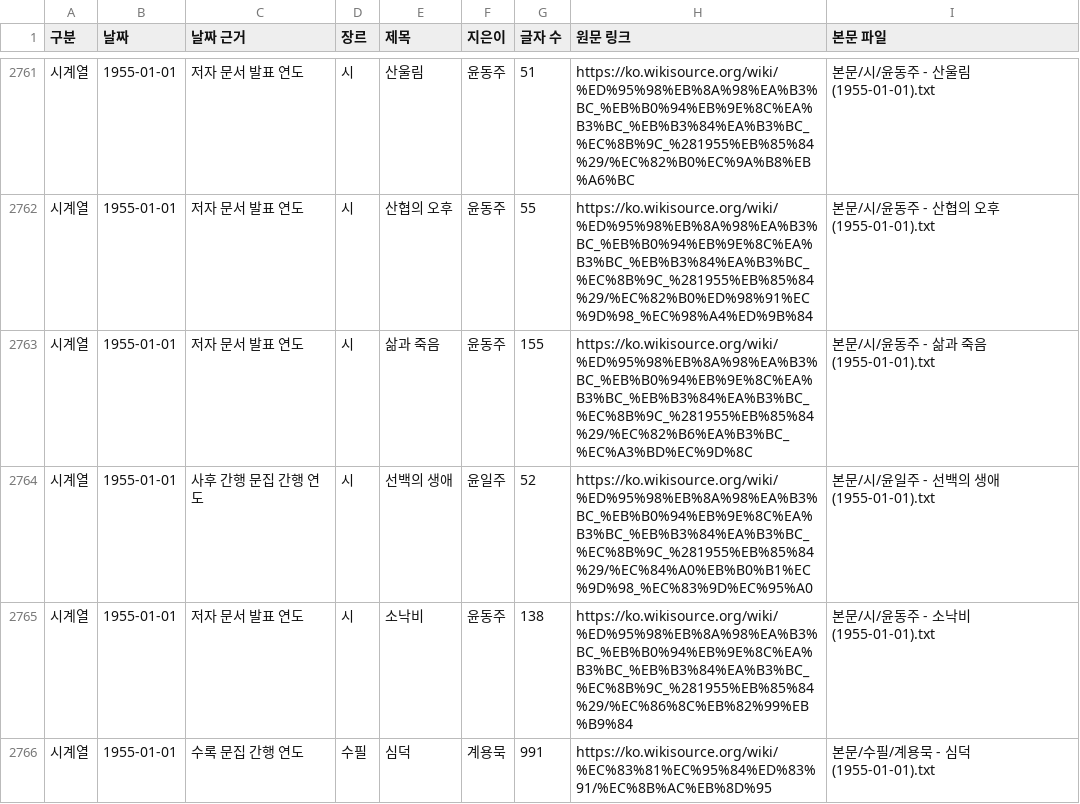
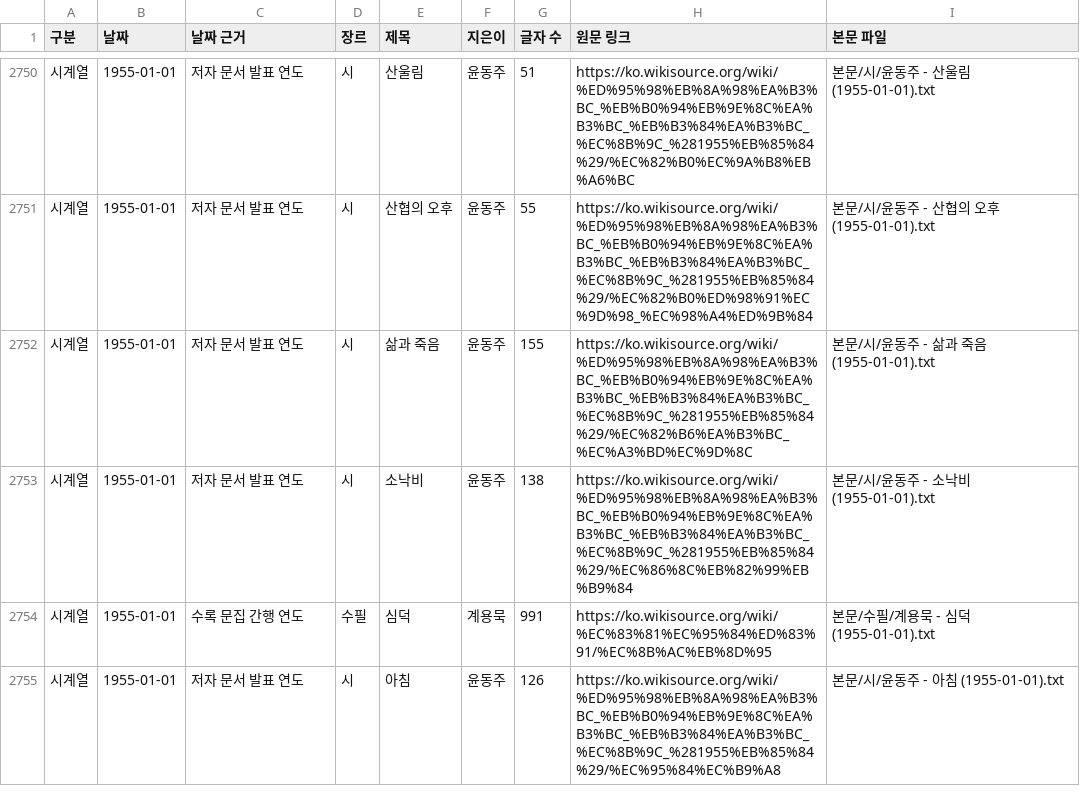
Before and after one commit to PSHUN03/Codyssey-M1-2, a CSV file: sources/01_위키문헌/목록.csv, drawn as a sheet; only a part is shown, gaps mark what is left out; the shorter side is filled out with more unchanged rows; the diff covers the shown part only; the diff names each change by its address in the sheet, - before the commit and + after, or states it on an @@ line.

```diff
--- a/sources/01_위키문헌/목록.csv
+++ b/sources/01_위키문헌/목록.csv
-row 2764: 시계열 | 1955-01-01 | 사후 간행 문집 간행 연도 | 시 | 선백의 생애 | 윤일주 | 52 | https://ko.wikisource.org/wiki/%ED%95%98%EB%8A%98%EA%B3%BC_%EB%B0%94%EB%9E%8C%EA%B3%BC_%EB%B3%84%EA%B3%BC_%EC%8B%9C_%281955%EB%85%84%29/%EC%84%A0%EB%B0%B1%EC%9D%98_%EC%83%9D%EC%95%A0 | 본문/시/윤일주 - 선백의 생애 (1955-01-01).txt
```
Also changed, not shown: 13 removed rows elsewhere in this file, sources/02_구텐베르크/목록.csv, sources/11_대학신입생추천도서/목록.csv, 52 other files.
